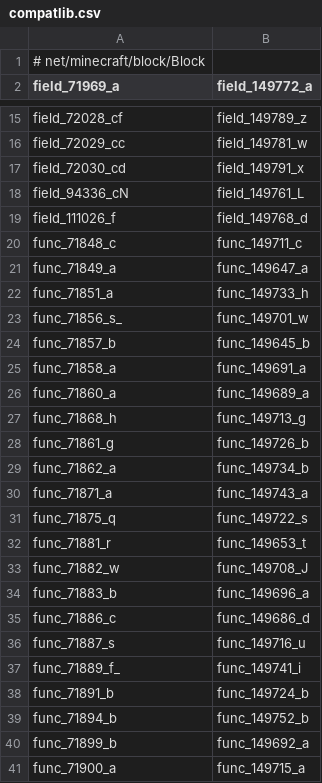
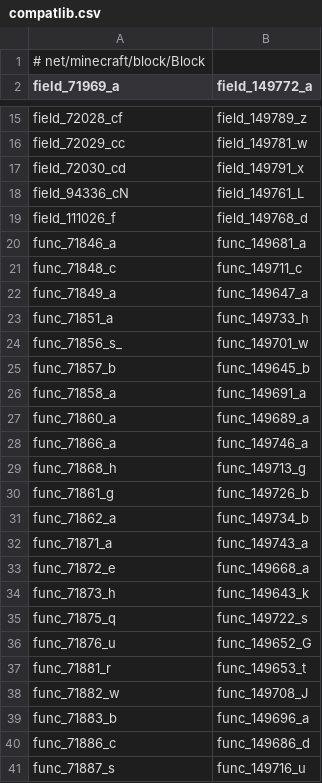
Before and after one commit to HowardZHY/LegacyCompatibilityUtils-1.7.10, a CSV file: src/main/resources/compatlib.csv, drawn as a sheet; only a part is shown, gaps mark what is left out; the shorter side is filled out with more unchanged rows; the diff covers the shown part only.

```diff
--- a/src/main/resources/compatlib.csv
+++ b/src/main/resources/compatlib.csv
@@ -19,2 +19,3 @@ field_94336_cN,field_149761_L
 field_111026_f,field_149768_d
+func_71846_a,func_149681_a
 func_71848_c,func_149711_c
@@ -26,2 +27,3 @@ func_71858_a,func_149691_a
 func_71860_a,func_149689_a
+func_71866_a,func_149746_a
 func_71868_h,func_149713_g
@@ -30,3 +32,6 @@ func_71862_a,func_149734_b
 func_71871_a,func_149743_a
+func_71872_e,func_149668_a
+func_71873_h,func_149643_k
 func_71875_q,func_149722_s
+func_71876_u,func_149652_G
 func_71881_r,func_149653_t
```
Also changed, not shown: 65 added rows elsewhere in this file, 1 other file.
